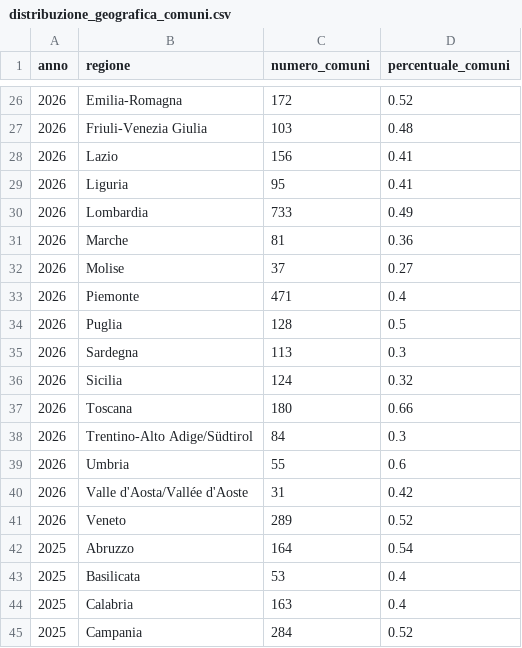
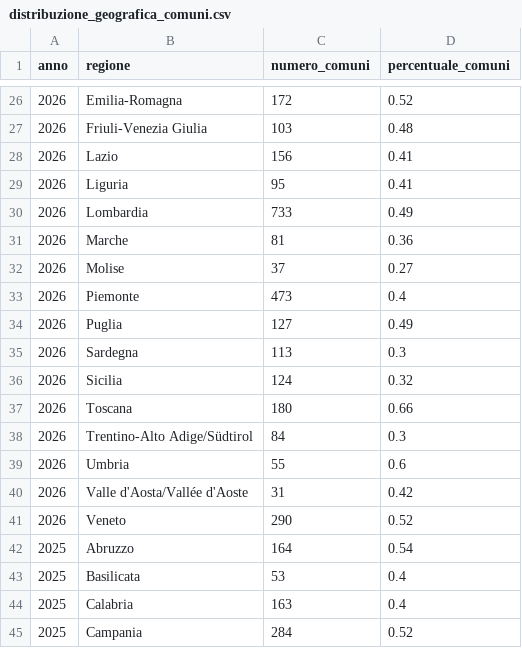
Before and after one commit to pagopa/pdnd-dl-open-data, a CSV file: send/data/distribuzione_geografica_comuni.csv, drawn as a sheet; only a part is shown, gaps mark what is left out; the diff names each change by its address in the sheet, - before the commit and + after, or states it on an @@ line.

Commit message:
send/data/distribuzione_geografica_comuni.csv updated

```diff
--- a/send/data/distribuzione_geografica_comuni.csv
+++ b/send/data/distribuzione_geografica_comuni.csv
-C33 (numero_comuni): 471
+C33 (numero_comuni): 473
-C34 (numero_comuni): 128
+C34 (numero_comuni): 127
-D34 (percentuale_comuni): 0.5
+D34 (percentuale_comuni): 0.49
-C41 (numero_comuni): 289
+C41 (numero_comuni): 290
```
